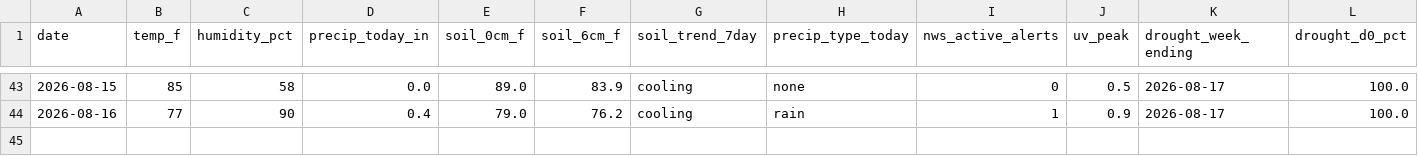
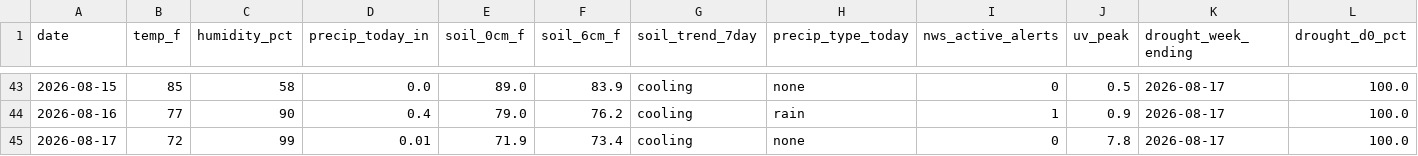
Before and after one commit to RDBFarm/rdbf-weather, a CSV file: weather_history.csv, drawn as a sheet; only a part is shown, gaps mark what is left out; rows hold the shown columns only; the diff names each change by its address in the sheet, - before the commit and + after, or states it on an @@ line.

```diff
--- a/weather_history.csv
+++ b/weather_history.csv
+row 45: 2026-08-17 | 72 | 99 | 0.01 | 71.9 | 73.4 | cooling | none | 0 | 7.8 | 2026-08-17 | 100.0
```
Also changed, not shown: 1 other file.
